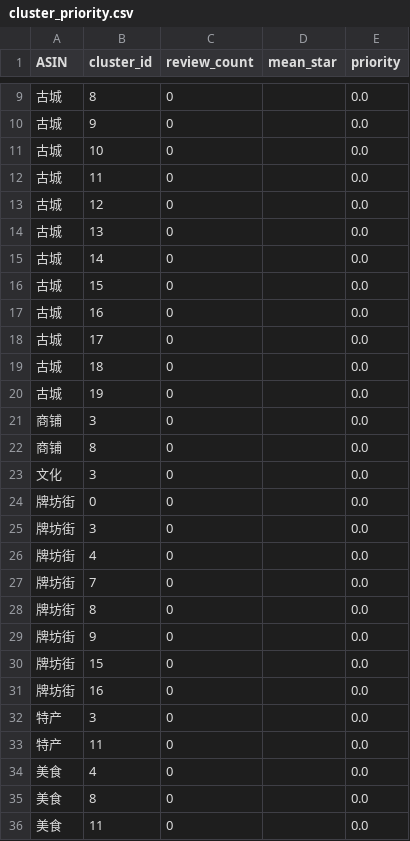
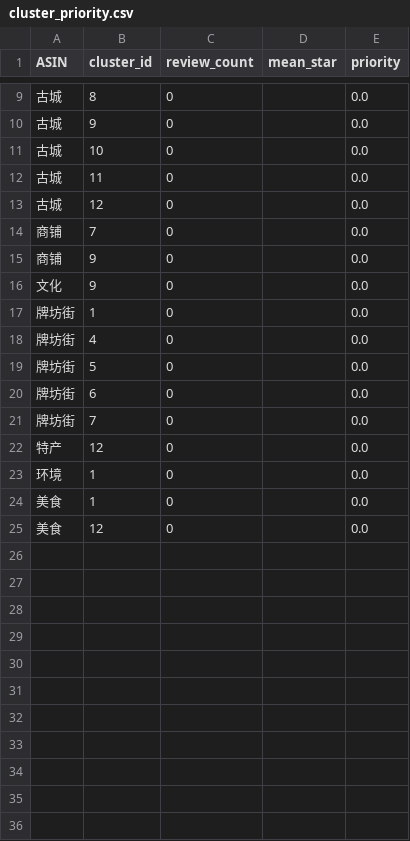
Before and after one commit to man80ljm/amazon_review_tool, a CSV file: outputs/cluster_priority.csv, drawn as a sheet; only a part is shown, gaps mark what is left out; the diff covers the shown part only.

```diff
--- a/outputs/cluster_priority.csv
+++ b/outputs/cluster_priority.csv
@@ -13,24 +13,13 @@
 古城,12,0,,0.0
-古城,13,0,,0.0
-古城,14,0,,0.0
-古城,15,0,,0.0
-古城,16,0,,0.0
-古城,17,0,,0.0
-古城,18,0,,0.0
-古城,19,0,,0.0
-商铺,3,0,,0.0
-商铺,8,0,,0.0
-文化,3,0,,0.0
-牌坊街,0,0,,0.0
-牌坊街,3,0,,0.0
+商铺,7,0,,0.0
+商铺,9,0,,0.0
+文化,9,0,,0.0
+牌坊街,1,0,,0.0
 牌坊街,4,0,,0.0
+牌坊街,5,0,,0.0
+牌坊街,6,0,,0.0
 牌坊街,7,0,,0.0
-牌坊街,8,0,,0.0
-牌坊街,9,0,,0.0
-牌坊街,15,0,,0.0
-牌坊街,16,0,,0.0
-特产,3,0,,0.0
-特产,11,0,,0.0
-美食,4,0,,0.0
-美食,8,0,,0.0
-美食,11,0,,0.0
+特产,12,0,,0.0
+环境,1,0,,0.0
+美食,1,0,,0.0
+美食,12,0,,0.0
```
Also changed, not shown: 1 added row and 1 removed row elsewhere in this file, outputs/asin_cluster_percent.csv, 9 other files.
